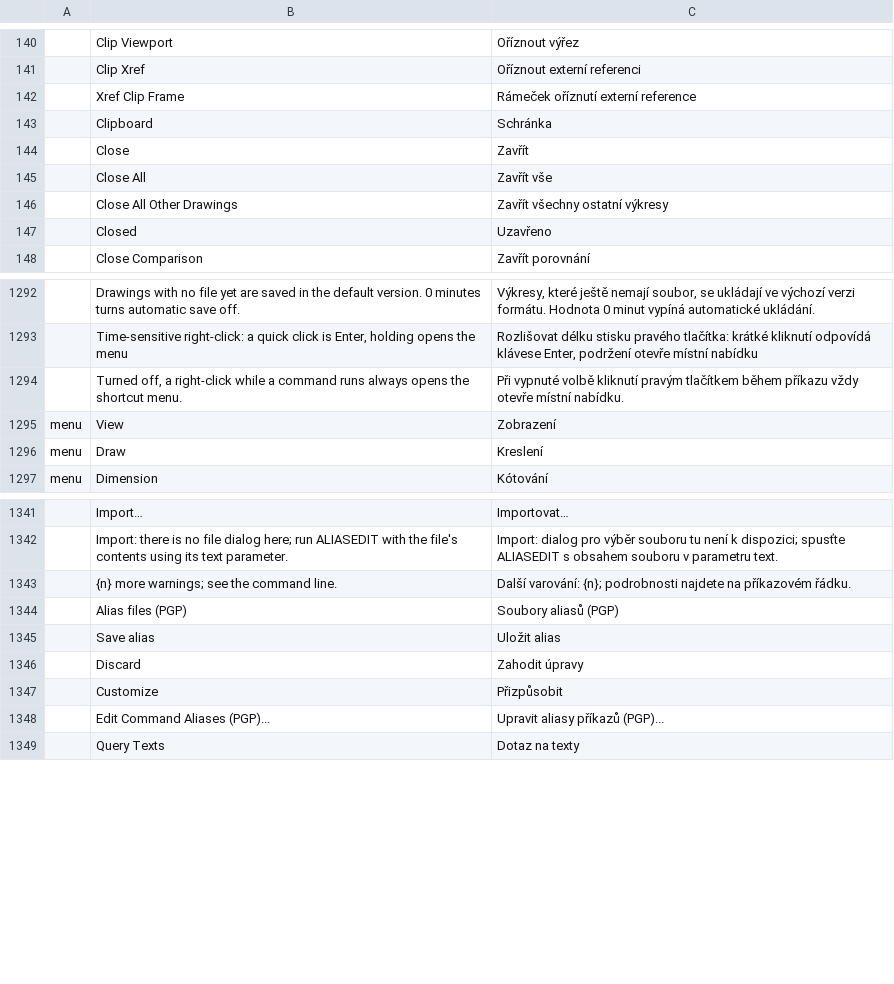
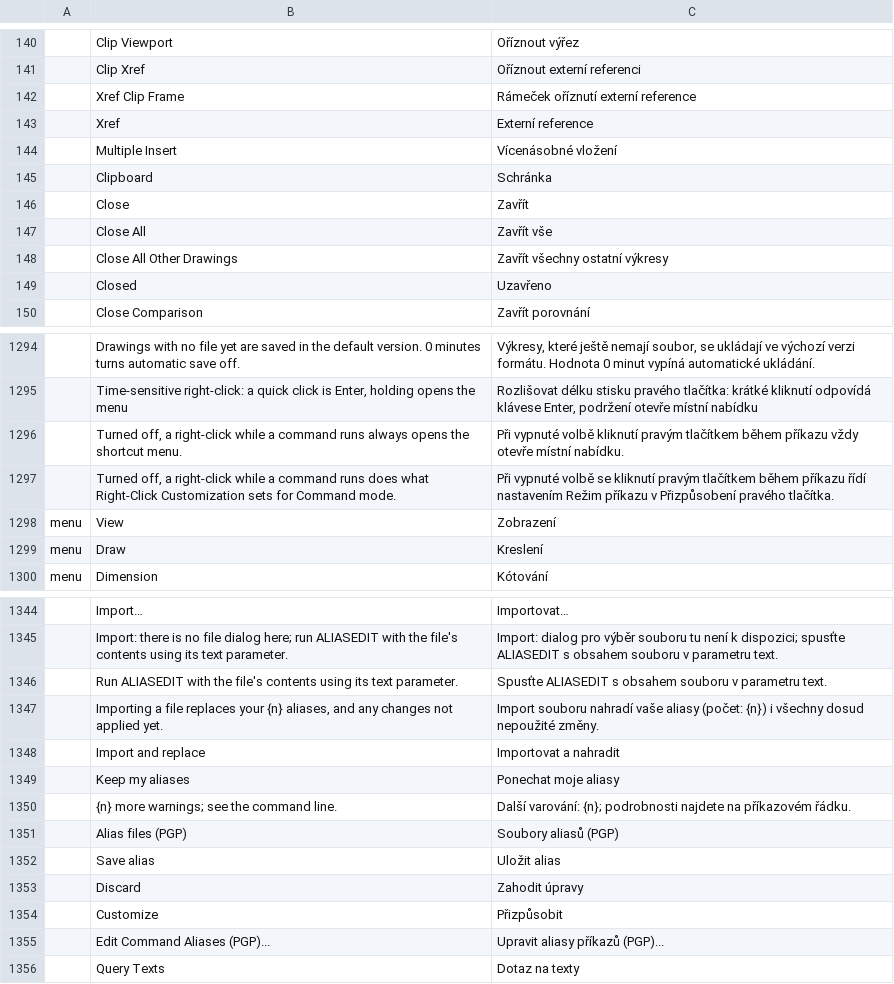
Before and after one commit to storytold/cadcraft, a TSV file: crates/ui-egui/src/i18n/cs.tsv, drawn as a sheet; only a part is shown, gaps mark what is left out; the diff names each change by its address in the sheet, - before the commit and + after, or states it on an @@ line.

Commit message:
i18n(cs): the 7 strings translation_gaps lists after merging main
Alias import confirmation, the right-click hint in Options, MINSERT and the Xref clip menu; no reference catalog has the first five yet.

```diff
--- a/crates/ui-egui/src/i18n/cs.tsv
+++ b/crates/ui-egui/src/i18n/cs.tsv
+row 143:  | Xref | Externí reference
+row 144:  | Multiple Insert | Vícenásobné vložení
+row 1297:  | Turned off, a right-click while a command runs does what Right-Click Customization sets for Command mode. | Při vypnuté volbě se kliknutí pravým tlačítkem během příkazu řídí nastavením Režim příkazu v Přizpůsobení pravého tlačítka.
+row 1346:  | Run ALIASEDIT with the file's contents using its text parameter. | Spusťte ALIASEDIT s obsahem souboru v parametru text.
+row 1347:  | Importing a file replaces your {n} aliases, and any changes not applied yet. | Import souboru nahradí vaše aliasy (počet: {n}) i všechny dosud nepoužité změny.
+row 1348:  | Import and replace | Importovat a nahradit
+row 1349:  | Keep my aliases | Ponechat moje aliasy
```
